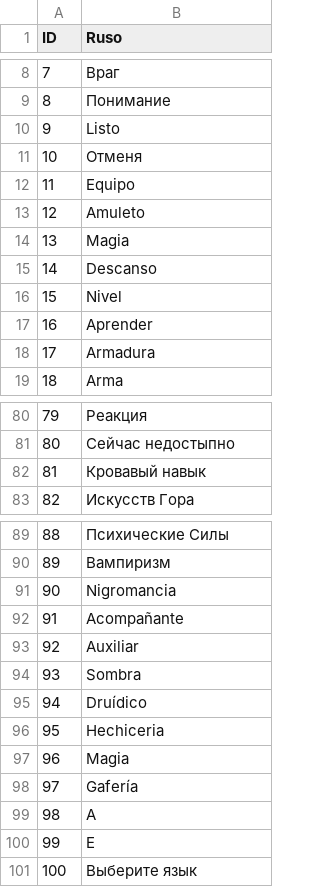
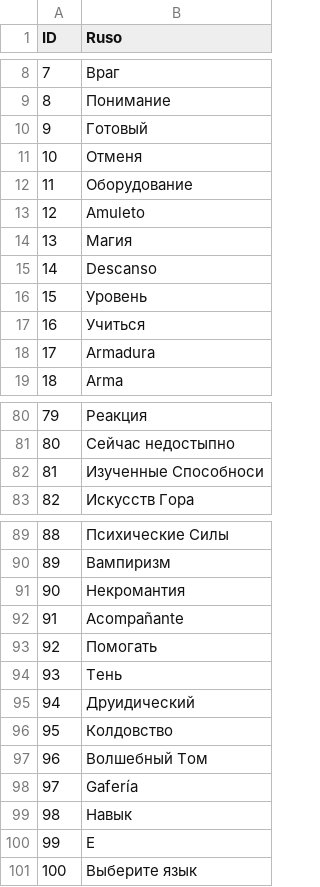
Before and after one commit to SelfSpectrum/DanseMacrab, a TSV file: resources/text/russian.tsv, drawn as a sheet; only a part is shown, gaps mark what is left out.

```diff
--- a/resources/text/russian.tsv
+++ b/resources/text/russian.tsv
@@ -9,10 +9,10 @@ ID	Ruso
 8	Понимание
-9	Listo
+9	Готовый
 10	Отменя
-11	Equipo
+11	Оборудование
 12	Amuleto
-13	Magia
+13	Магия
 14	Descanso
-15	Nivel
-16	Aprender
+15	Уровень
+16	Учиться
 17	Armadura
@@ -81,3 +81,3 @@ ID	Ruso
 80	Сейчас недостыпно
-81	Кровавый навык
+81	Изученные Способноси
 82	Искусств Гора
@@ -90,11 +90,11 @@ ID	Ruso
 89	Вампиризм
-90	Nigromancia
+90	Некромантия
 91	Acompañante
-92	Auxiliar
-93	Sombra
-94	Druídico
-95	Hechiceria
-96	Magia
+92	Помогать
+93	Тень
+94	Друидический
+95	Колдовство
+96	Волшебный Том
 97	Gafería
-98	A
+98	Навык
 99	E
```
Also changed, not shown: resources/combat/characters.tsv, resources/combat/enemies.tsv, 10 other files.
